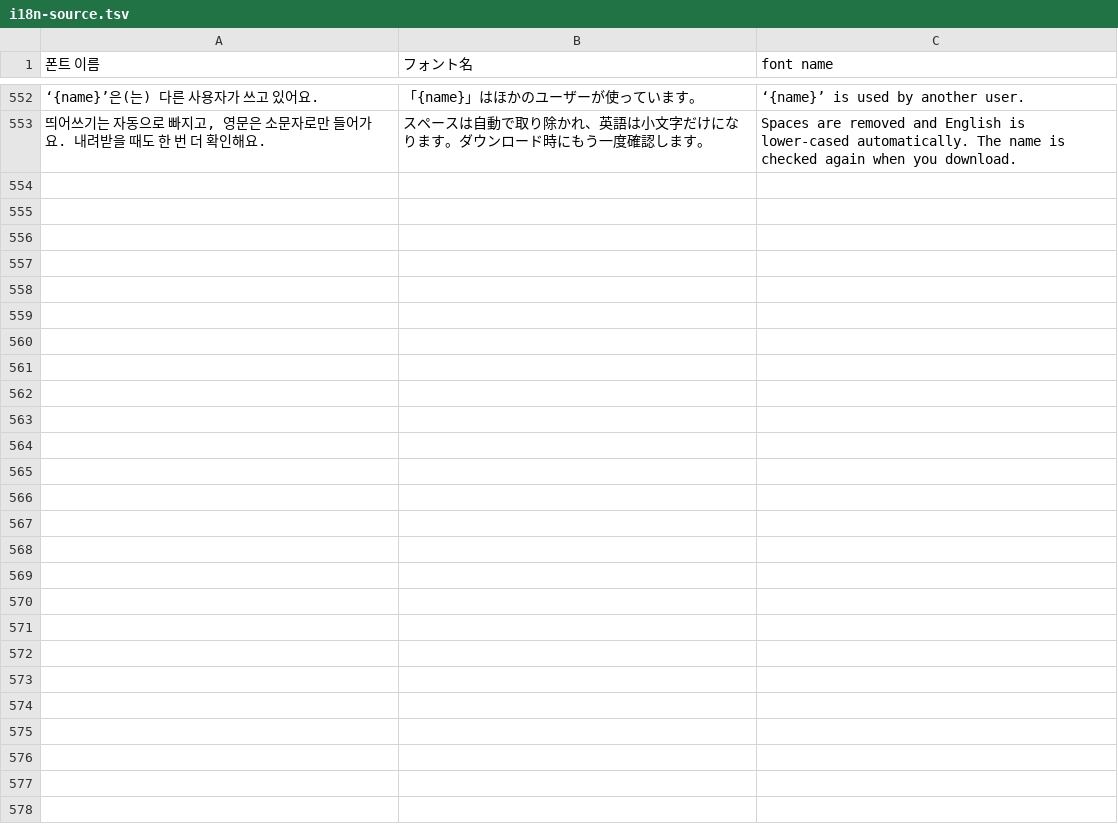
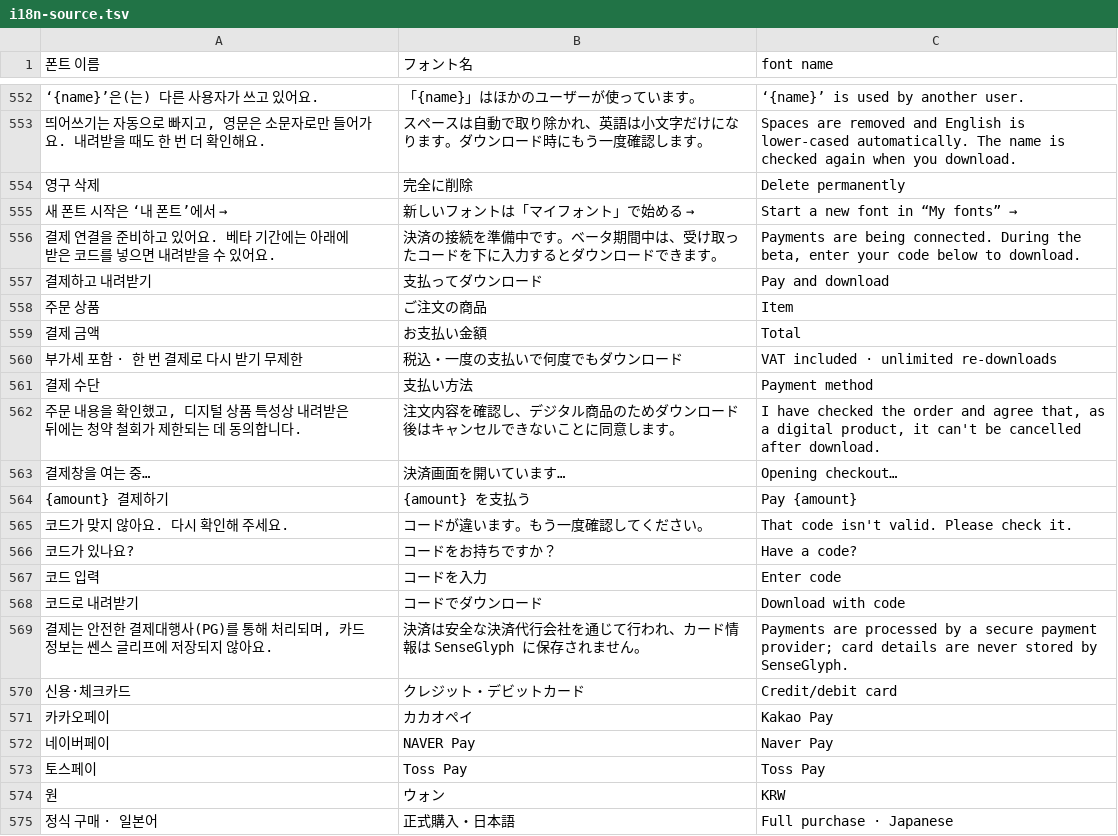
Before and after one commit to Osense/SenseGlyph, a TSV file: data/i18n-source.tsv, drawn as a sheet; only a part is shown, gaps mark what is left out; the diff names each change by its address in the sheet, - before the commit and + after, or states it on an @@ line.

```diff
--- a/data/i18n-source.tsv
+++ b/data/i18n-source.tsv
+row 554: 영구 삭제 | 完全に削除 | Delete permanently
+row 555: 새 폰트 시작은 ‘내 폰트’에서 → | 新しいフォントは「マイフォント」で始める → | Start a new font in “My fonts” →
+row 556: 결제 연결을 준비하고 있어요. 베타 기간에는 아래에 받은 코드를 넣으면 내려받을 수 있어요. | 決済の接続を準備中です。ベータ期間中は、受け取ったコードを下に入力するとダウンロードできます。 | Payments are being connected. During the beta, enter your code below to download.
+row 557: 결제하고 내려받기 | 支払ってダウンロード | Pay and download
+row 558: 주문 상품 | ご注文の商品 | Item
+row 559: 결제 금액 | お支払い金額 | Total
+row 560: 부가세 포함 · 한 번 결제로 다시 받기 무제한 | 税込・一度の支払いで何度でもダウンロード | VAT included · unlimited re-downloads
+row 561: 결제 수단 | 支払い方法 | Payment method
+row 562: 주문 내용을 확인했고, 디지털 상품 특성상 내려받은 뒤에는 청약 철회가 제한되는 데 동의합니다. | 注文内容を確認し、デジタル商品のためダウンロード後はキャンセルできないことに同意します。 | I have checked the order and agree that, as a digital product, it can't be cancelled after download.
+row 563: 결제창을 여는 중… | 決済画面を開いています… | Opening checkout…
+row 564: {amount} 결제하기 | {amount} を支払う | Pay {amount}
+row 565: 코드가 맞지 않아요. 다시 확인해 주세요. | コードが違います。もう一度確認してください。 | That code isn't valid. Please check it.
+row 566: 코드가 있나요? | コードをお持ちですか？ | Have a code?
+row 567: 코드 입력 | コードを入力 | Enter code
+row 568: 코드로 내려받기 | コードでダウンロード | Download with code
+row 569: 결제는 안전한 결제대행사(PG)를 통해 처리되며, 카드 정보는 쎈스 글리프에 저장되지 않아요. | 決済は安全な決済代行会社を通じて行われ、カード情報は SenseGlyph に保存されません。 | Payments are processed by a secure payment provider; card details are never stored by SenseGlyph.
+row 570: 신용·체크카드 | クレジット・デビットカード | Credit/debit card
+row 571: 카카오페이 | カカオペイ | Kakao Pay
+row 572: 네이버페이 | NAVER Pay | Naver Pay
+row 573: 토스페이 | Toss Pay | Toss Pay
+row 574: 원 | ウォン | KRW
+row 575: 정식 구매 · 일본어 | 正式購入・日本語 | Full purchase · Japanese
```
Also changed, not shown: 12 other files.
